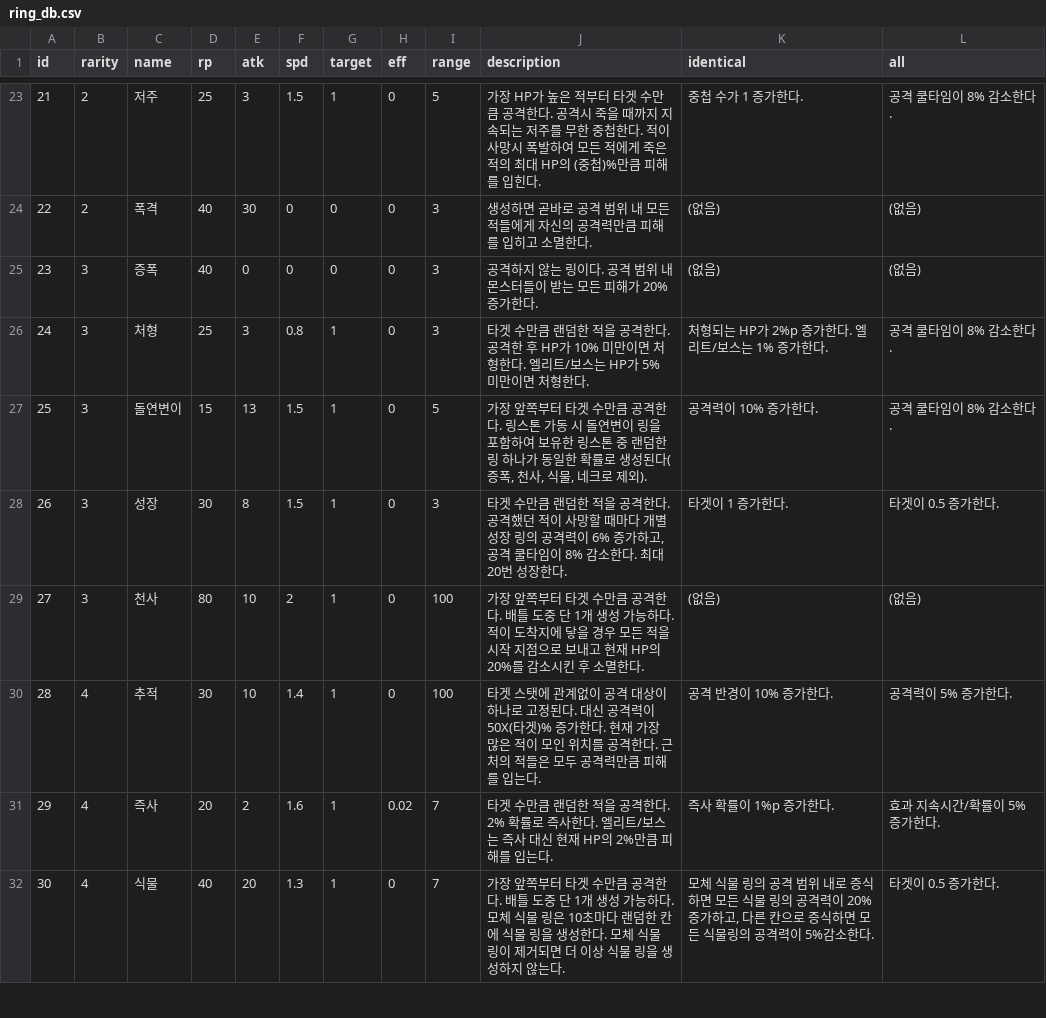
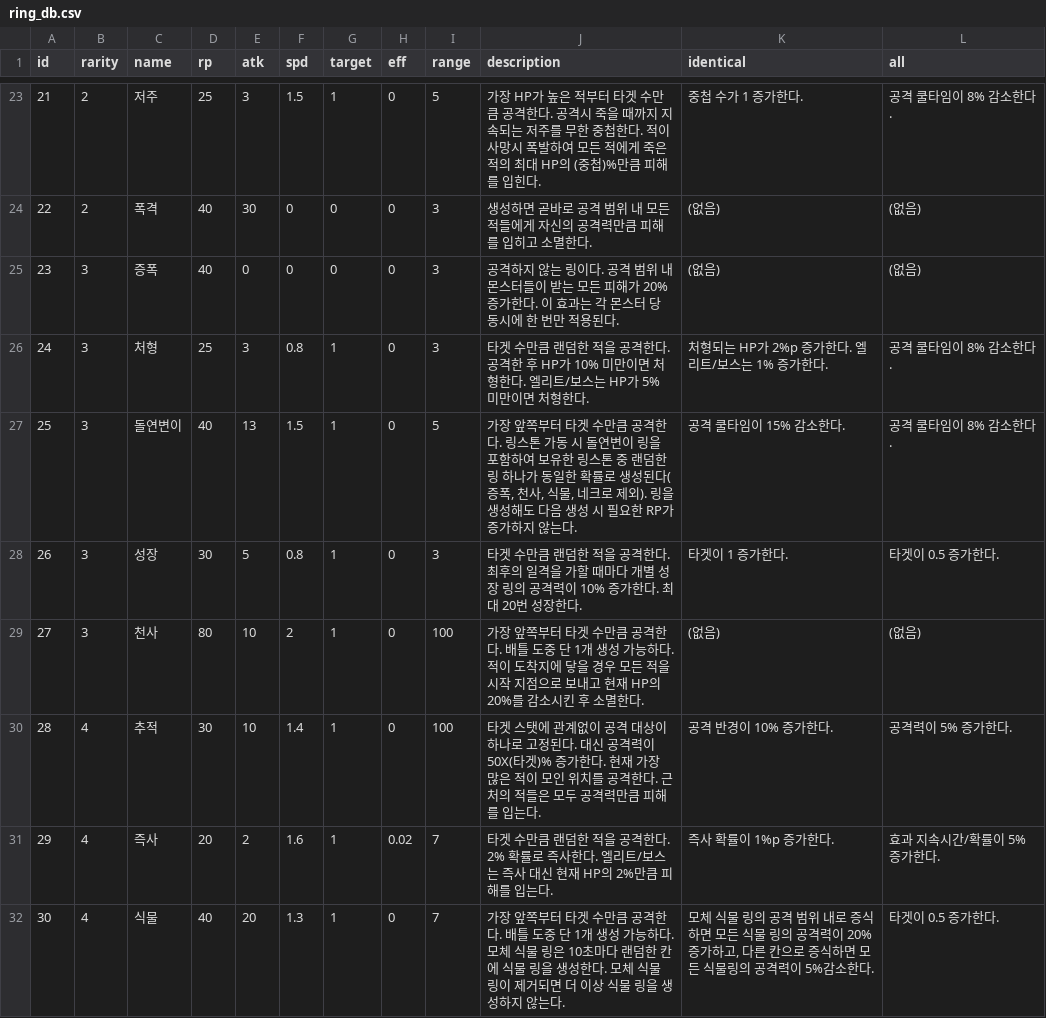
Before and after one commit to CastleJH/Tower-of-Rings, a CSV file: Assets/Resources/ring_db.csv, drawn as a sheet; only a part is shown, gaps mark what is left out.

Commit message:
Ring ID 26

```diff
--- a/Assets/Resources/ring_db.csv
+++ b/Assets/Resources/ring_db.csv
@@ -24,6 +24,6 @@ id,rarity,name,rp,atk,spd,target,eff,range,description,identical,all
 22,2,폭격,40,30,0,0,0,3,생성하면 곧바로 공격 범위 내 모든 적들에게 자신의 공격력만큼 피해를 입히고 소멸한다.,(없음),(없음)
-23,3,증폭,40,0,0,0,0,3,공격하지 않는 링이다. 공격 범위 내 몬스터들이 받는 모든 피해가 20% 증가한다.,(없음),(없음)
+23,3,증폭,40,0,0,0,0,3,공격하지 않는 링이다. 공격 범위 내 몬스터들이 받는 모든 피해가 20% 증가한다. 이 효과는 각 몬스터 당 동시에 한 번만 적용된다.,(없음),(없음)
 24,3,처형,25,3,0.8,1,0,3,타겟 수만큼 랜덤한 적을 공격한다. 공격한 후 HP가 10% 미만이면 처형한다. 엘리트/보스는 HP가 5% 미만이면 처형한다.,처형되는 HP가 2%p 증가한다. 엘리트/보스는 1% 증가한다.,공격 쿨타임이 8% 감소한다.
-25,3,돌연변이,15,13,1.5,1,0,5,"가장 앞쪽부터 타겟 수만큼 공격한다. 링스톤 가동 시 돌연변이 링을 포함하여 보유한 링스톤 중 랜덤한 링 하나가 동일한 확률로 생성된다(증폭, 천사, 식물, 네크로 제외).",공격력이 10% 증가한다.,공격 쿨타임이 8% 감소한다.
-26,3,성장,30,8,1.5,1,0,3,"타겟 수만큼 랜덤한 적을 공격한다. 공격했던 적이 사망할 때마다 개별 성장 링의 공격력이 6% 증가하고, 공격 쿨타임이 8% 감소한다. 최대 20번 성장한다.",타겟이 1 증가한다.,타겟이 0.5 증가한다.
+25,3,돌연변이,40,13,1.5,1,0,5,"가장 앞쪽부터 타겟 수만큼 공격한다. 링스톤 가동 시 돌연변이 링을 포함하여 보유한 링스톤 중 랜덤한 링 하나가 동일한 확률로 생성된다(증폭, 천사, 식물, 네크로 제외). 링을 생성해도 다음 생성 시 필요한 RP가 증가하지 않는다.",공격 쿨타임이 15% 감소한다.,공격 쿨타임이 8% 감소한다.
+26,3,성장,30,5,0.8,1,0,3,타겟 수만큼 랜덤한 적을 공격한다. 최후의 일격을 가할 때마다 개별 성장 링의 공격력이 10% 증가한다. 최대 20번 성장한다.,타겟이 1 증가한다.,타겟이 0.5 증가한다.
 27,3,천사,80,10,2,1,0,100,가장 앞쪽부터 타겟 수만큼 공격한다. 배틀 도중 단 1개 생성 가능하다. 적이 도착지에 닿을 경우 모든 적을 시작 지점으로 보내고 현재 HP의 20%를 감소시킨 후 소멸한다.,(없음),(없음)
```
Also changed, not shown: 5 other files.
